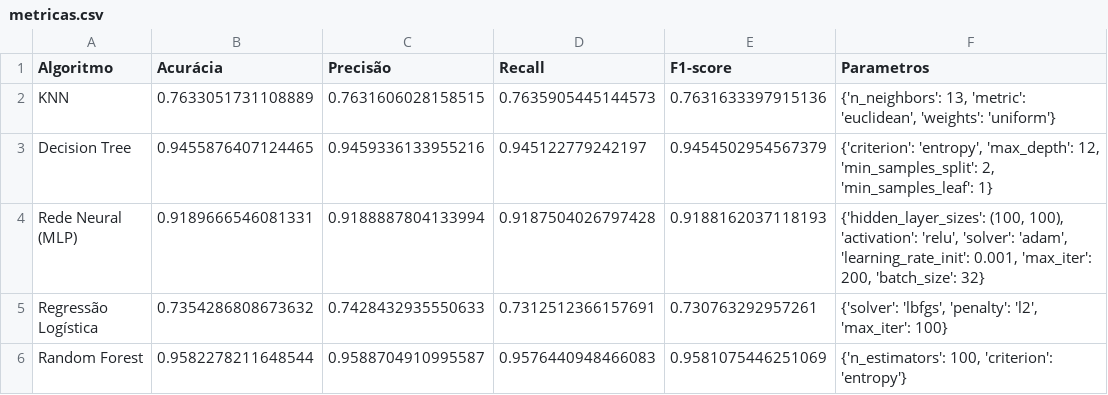
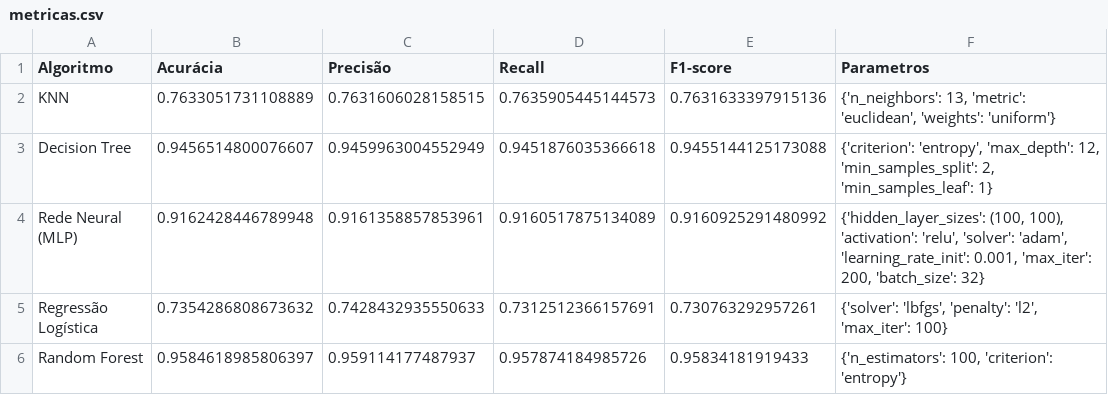
Before and after one commit to filipefreitas011/accsadml43-grupo2-etapaA, a CSV file: metricas.csv, drawn as a sheet.

```diff
--- a/metricas.csv
+++ b/metricas.csv
@@ -2,5 +2,5 @@ Algoritmo,Acurácia,Precisão,Recall,F1-score,Parametros
 KNN,0.7633051731108889,0.7631606028158515,0.7635905445144573,0.7631633397915136,"{'n_neighbors': 13, 'metric': 'euclidean', 'weights': 'uniform'}"
-Decision Tree,0.9455876407124465,0.9459336133955216,0.945122779242197,0.9454502954567379,"{'criterion': 'entropy', 'max_depth': 12, 'min_samples_split': 2, 'min_samples_leaf': 1}"
-Rede Neural (MLP),0.9189666546081331,0.9188887804133994,0.9187504026797428,0.9188162037118193,"{'hidden_layer_sizes': (100, 100), 'activation': 'relu', 'solver': 'adam', 'learning_rate_init': 0.001, 'max_iter': 200, 'batch_size': 32}"
+Decision Tree,0.9456514800076607,0.9459963004552949,0.9451876035366618,0.9455144125173088,"{'criterion': 'entropy', 'max_depth': 12, 'min_samples_split': 2, 'min_samples_leaf': 1}"
+Rede Neural (MLP),0.9162428446789948,0.9161358857853961,0.9160517875134089,0.9160925291480992,"{'hidden_layer_sizes': (100, 100), 'activation': 'relu', 'solver': 'adam', 'learning_rate_init': 0.001, 'max_iter': 200, 'batch_size': 32}"
 Regressão Logística,0.7354286808673632,0.7428432935550633,0.7312512366157691,0.730763292957261,"{'solver': 'lbfgs', 'penalty': 'l2', 'max_iter': 100}"
-Random Forest,0.9582278211648544,0.9588704910995587,0.9576440948466083,0.9581075446251069,"{'n_estimators': 100, 'criterion': 'entropy'}"
+Random Forest,0.9584618985806397,0.959114177487937,0.957874184985726,0.95834181919433,"{'n_estimators': 100, 'criterion': 'entropy'}"
```
Also changed, not shown: metricas_ajustadas.csv, 1 other file.
